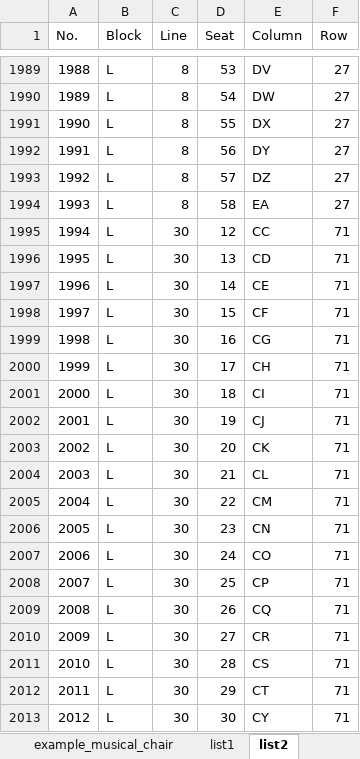
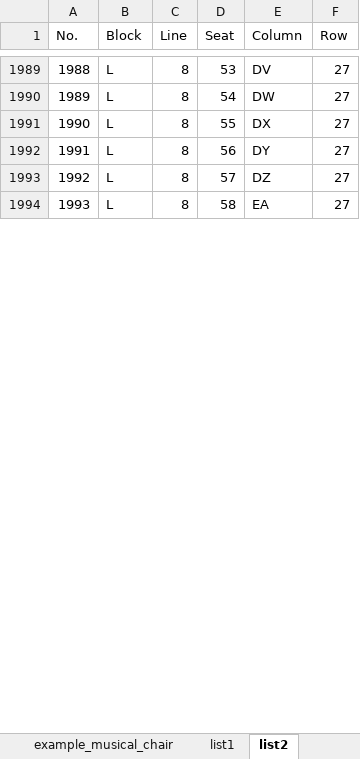
Before and after one commit to Wanarut/Commencement, an Excel workbook: List.xlsx, sheet list2, drawn as a sheet; only a part is shown, gaps mark what is left out; values as stored, in another font and other column widths than the file's, no borders; the diff covers the shown part only; the diff names each change by its address in the sheet, - before the commit and + after, or states it on an @@ line.

```diff
--- a/List.xlsx (sheet list2)
+++ b/List.xlsx (sheet list2)
-row 1995: 1994 | L | 30 | 12 | CC | 71
-row 1996: 1995 | L | 30 | 13 | CD | 71
-row 1997: 1996 | L | 30 | 14 | CE | 71
-row 1998: 1997 | L | 30 | 15 | CF | 71
-row 1999: 1998 | L | 30 | 16 | CG | 71
-row 2000: 1999 | L | 30 | 17 | CH | 71
-row 2001: 2000 | L | 30 | 18 | CI | 71
-row 2002: 2001 | L | 30 | 19 | CJ | 71
-row 2003: 2002 | L | 30 | 20 | CK | 71
-row 2004: 2003 | L | 30 | 21 | CL | 71
-row 2005: 2004 | L | 30 | 22 | CM | 71
-row 2006: 2005 | L | 30 | 23 | CN | 71
-row 2007: 2006 | L | 30 | 24 | CO | 71
-row 2008: 2007 | L | 30 | 25 | CP | 71
-row 2009: 2008 | L | 30 | 26 | CQ | 71
-row 2010: 2009 | L | 30 | 27 | CR | 71
-row 2011: 2010 | L | 30 | 28 | CS | 71
-row 2012: 2011 | L | 30 | 29 | CT | 71
-row 2013: 2012 | L | 30 | 30 | CY | 71
```
Also changed, not shown: 21 removed rows and row numbers in column A elsewhere in this sheet, Config.xlsx, 1 other file.
